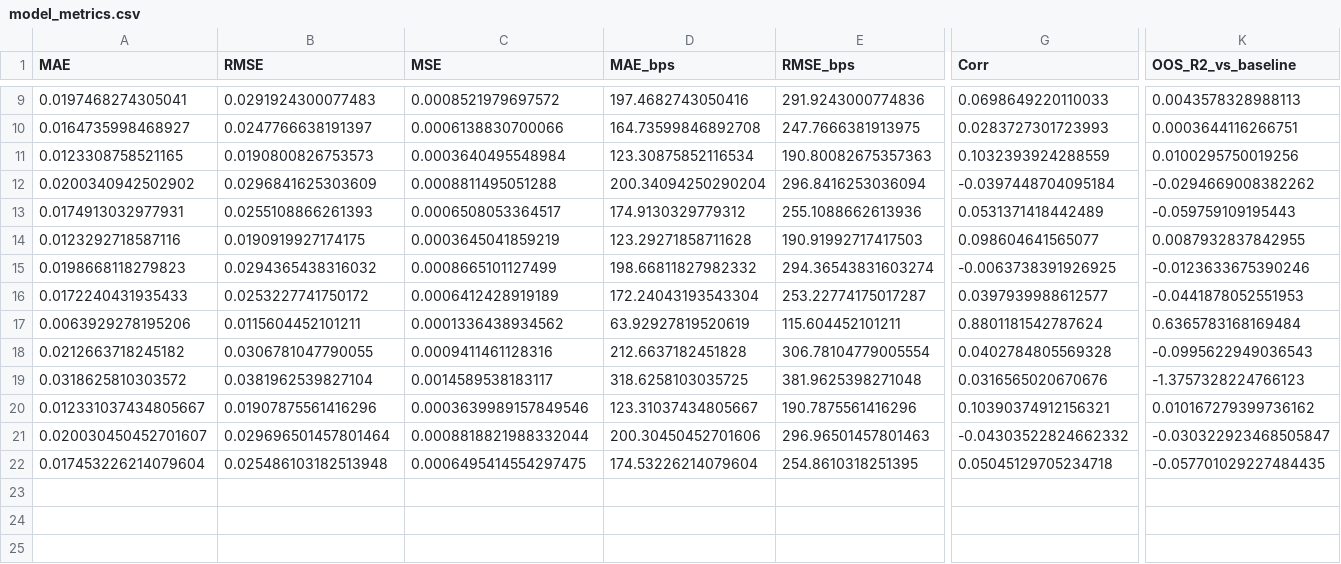
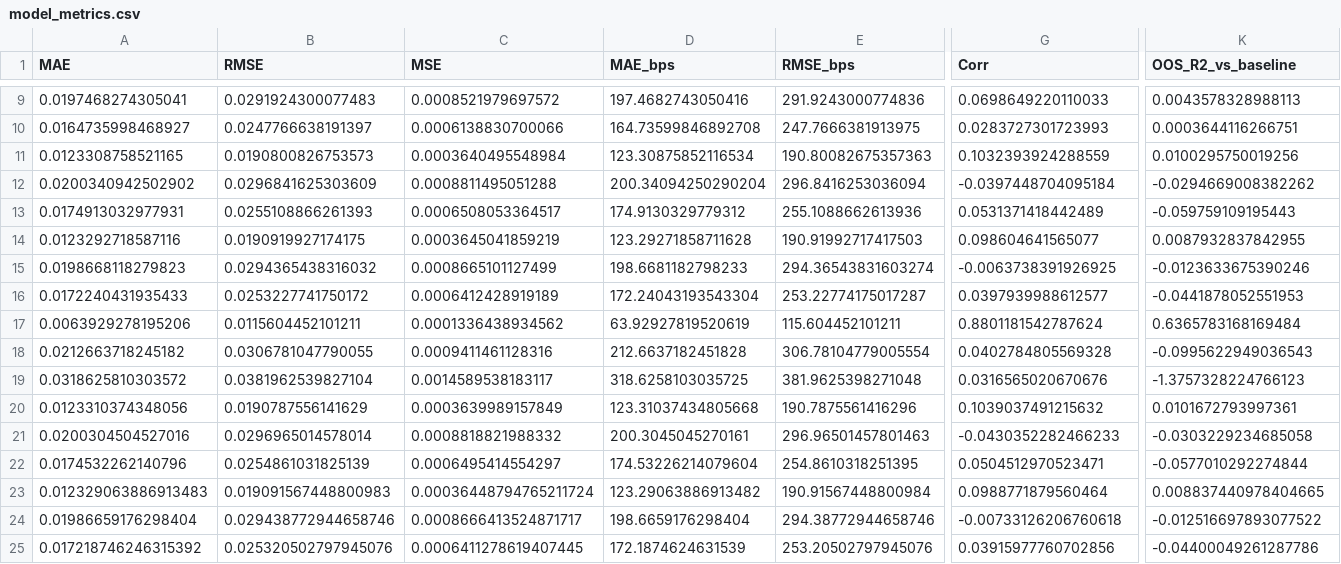
Before and after one commit to RichelCode/Final_Stock_Analysis, a CSV file: stock_project/stock_project/reports/tables/model_metrics.csv, drawn as a sheet; only a part is shown, gaps mark what is left out; removed rows and columns are numbered as before the commit, all else as after; rows hold the shown columns only; the diff names each change by its address in the sheet, - before the commit and + after, or states it on an @@ line.

```diff
--- a/stock_project/stock_project/reports/tables/model_metrics.csv
+++ b/stock_project/stock_project/reports/tables/model_metrics.csv
-D15 (MAE_bps): 198.66811827982332
+D15 (MAE_bps): 198.6681182798233
-row 20: 0.012331037434805667 | 0.01907875561416296 | 0.0003639989157849546 | 123.31037434805667 | 190.7875561416296 | 0.10390374912156321 | 0.010167279399736162
-row 21: 0.020030450452701607 | 0.029696501457801464 | 0.0008818821988332044 | 200.30450452701606 | 296.96501457801463 | -0.04303522824662332 | -0.030322923468505847
+row 20: 0.0123310374348056 | 0.0190787556141629 | 0.0003639989157849 | 123.31037434805668 | 190.7875561416296 | 0.1039037491215632 | 0.0101672793997361
+row 21: 0.0200304504527016 | 0.0296965014578014 | 0.0008818821988332 | 200.3045045270161 | 296.96501457801463 | -0.0430352282466233 | -0.0303229234685058
-A22 (MAE): 0.017453226214079604
+A22 (MAE): 0.0174532262140796
-B22 (RMSE): 0.025486103182513948
+B22 (RMSE): 0.0254861031825139
-C22 (MSE): 0.0006495414554297475
+C22 (MSE): 0.0006495414554297
-G22 (Corr): 0.05045129705234718
+G22 (Corr): 0.0504512970523471
-K22 (OOS_R2_vs_baseline): -0.057701029227484435
+K22 (OOS_R2_vs_baseline): -0.0577010292274844
+row 23: 0.012329063886913483 | 0.019091567448800983 | 0.00036448794765211724 | 123.29063886913482 | 190.91567448800984 | 0.0988771879560464 | 0.008837440978404665
+row 24: 0.01986659176298404 | 0.029438772944658746 | 0.0008666413524871717 | 198.6659176298404 | 294.38772944658746 | -0.00733126206760618 | -0.012516697893077522
+row 25: 0.017218746246315392 | 0.025320502797945076 | 0.0006411278619407445 | 172.1874624631539 | 253.20502797945076 | 0.03915977760702856 | -0.04400049261287786
```
Also changed, not shown: 4 other files.
